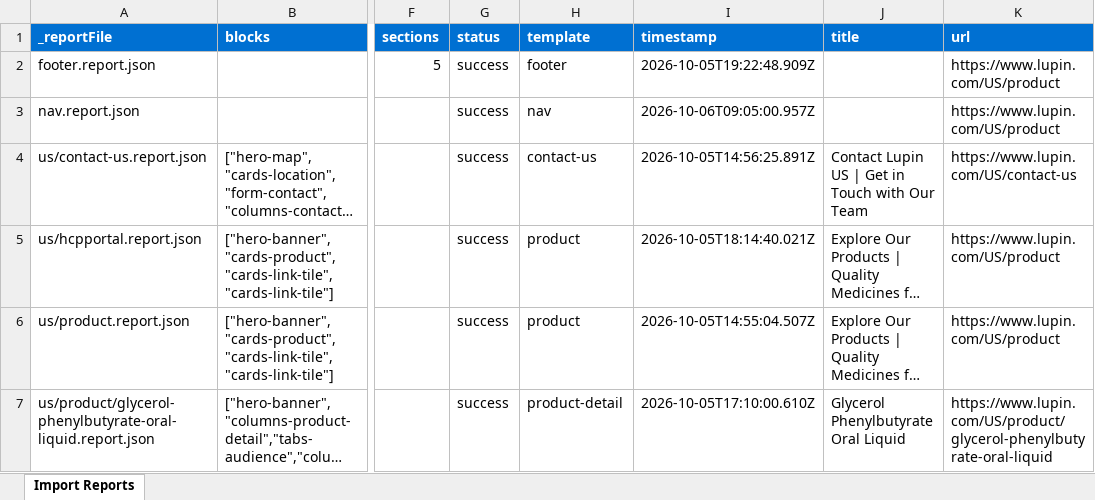
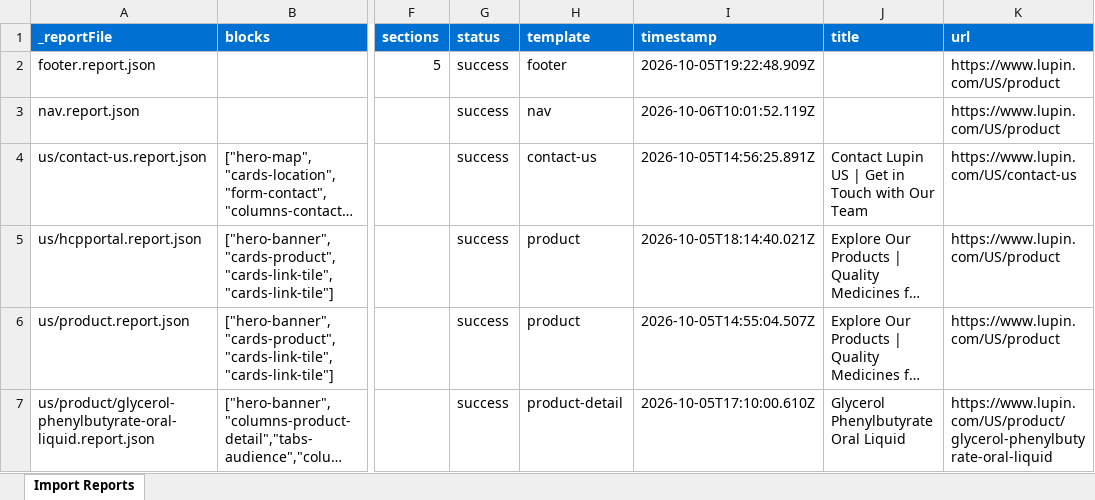
Before and after one commit to cpanditadobe/lupinus, an Excel workbook: tools/importer/reports/import-nav.report.xlsx, sheet Import Reports, drawn as a sheet; only a part is shown, gaps mark what is left out; long unchanged cells end in …; values as stored, in another font and other column widths than the file's, no borders; the diff names each change by its address in the sheet, - before the commit and + after, or states it on an @@ line.

```diff
--- a/tools/importer/reports/import-nav.report.xlsx (sheet Import Reports)
+++ b/tools/importer/reports/import-nav.report.xlsx (sheet Import Reports)
-I3 (timestamp): 2026-10-06T09:05:00.957Z
+I3 (timestamp): 2026-10-06T10:01:52.119Z
```
Also changed, not shown: 5 other files.
